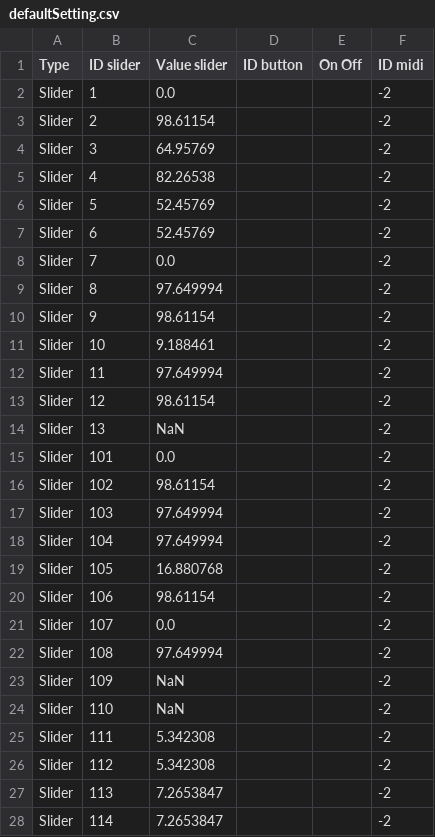
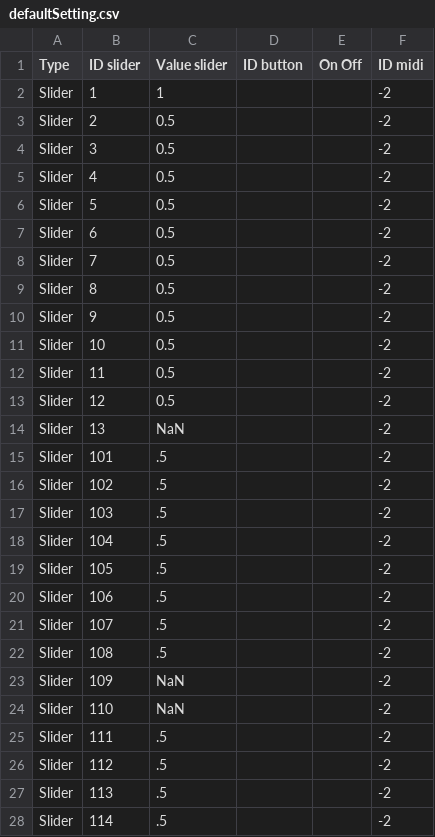
Before and after one commit to knupel/ROMANESCO-Processing, a CSV file: Controleur_27/preferences/setting/defaultSetting.csv, drawn as a sheet; only a part is shown; the diff covers the shown part only.

Commit message:
R27-AD dropdown menu and slider modification

```diff
--- a/Controleur_27/preferences/setting/defaultSetting.csv
+++ b/Controleur_27/preferences/setting/defaultSetting.csv
@@ -1,28 +1,28 @@
 Type,ID slider,Value slider,ID button,On Off,ID midi
-Slider,1,0.0,,,-2
-Slider,2,98.61154,,,-2
-Slider,3,64.95769,,,-2
-Slider,4,82.26538,,,-2
-Slider,5,52.45769,,,-2
-Slider,6,52.45769,,,-2
-Slider,7,0.0,,,-2
-Slider,8,97.649994,,,-2
-Slider,9,98.61154,,,-2
-Slider,10,9.188461,,,-2
-Slider,11,97.649994,,,-2
-Slider,12,98.61154,,,-2
+Slider,1,1,,,-2
+Slider,2,0.5,,,-2
+Slider,3,0.5,,,-2
+Slider,4,0.5,,,-2
+Slider,5,0.5,,,-2
+Slider,6,0.5,,,-2
+Slider,7,0.5,,,-2
+Slider,8,0.5,,,-2
+Slider,9,0.5,,,-2
+Slider,10,0.5,,,-2
+Slider,11,0.5,,,-2
+Slider,12,0.5,,,-2
 Slider,13,NaN,,,-2
-Slider,101,0.0,,,-2
-Slider,102,98.61154,,,-2
-Slider,103,97.649994,,,-2
-Slider,104,97.649994,,,-2
-Slider,105,16.880768,,,-2
-Slider,106,98.61154,,,-2
-Slider,107,0.0,,,-2
-Slider,108,97.649994,,,-2
+Slider,101,.5,,,-2
+Slider,102,.5,,,-2
+Slider,103,.5,,,-2
+Slider,104,.5,,,-2
+Slider,105,.5,,,-2
+Slider,106,.5,,,-2
+Slider,107,.5,,,-2
+Slider,108,.5,,,-2
 Slider,109,NaN,,,-2
 Slider,110,NaN,,,-2
-Slider,111,5.342308,,,-2
-Slider,112,5.342308,,,-2
-Slider,113,7.2653847,,,-2
-Slider,114,7.2653847,,,-2
+Slider,111,.5,,,-2
+Slider,112,.5,,,-2
+Slider,113,.5,,,-2
+Slider,114,.5,,,-2
```
Also changed, not shown: 20 edited cells elsewhere in this file, 6 other files.
